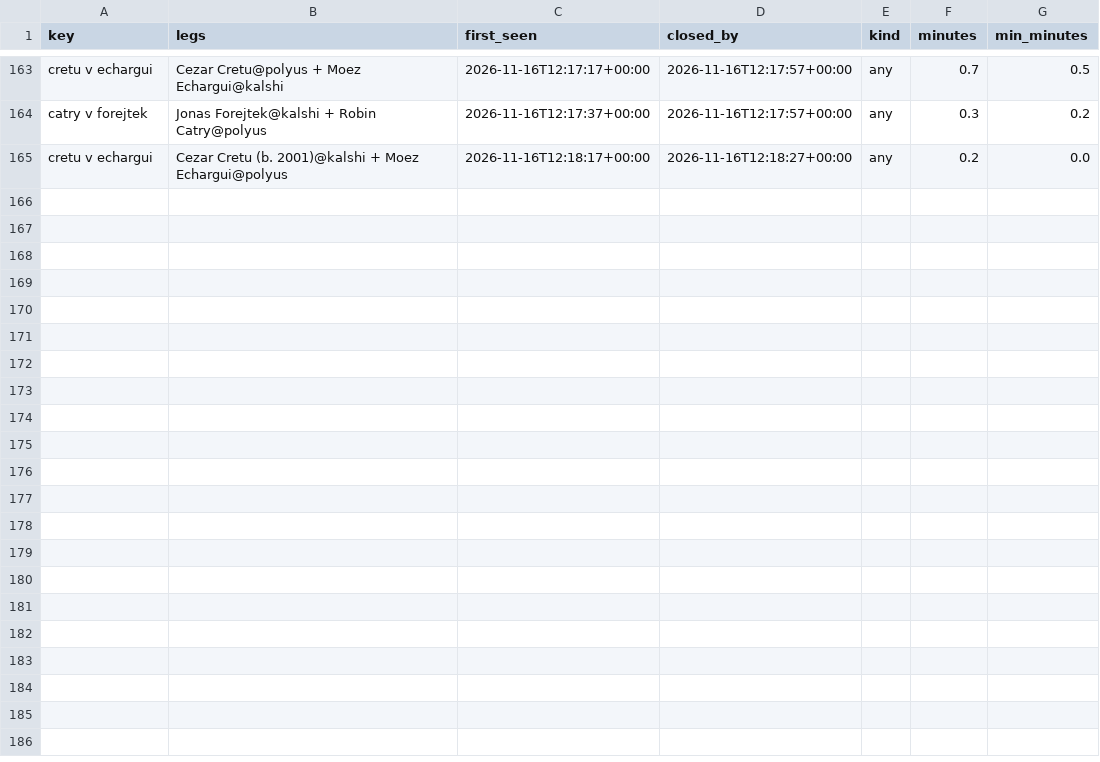
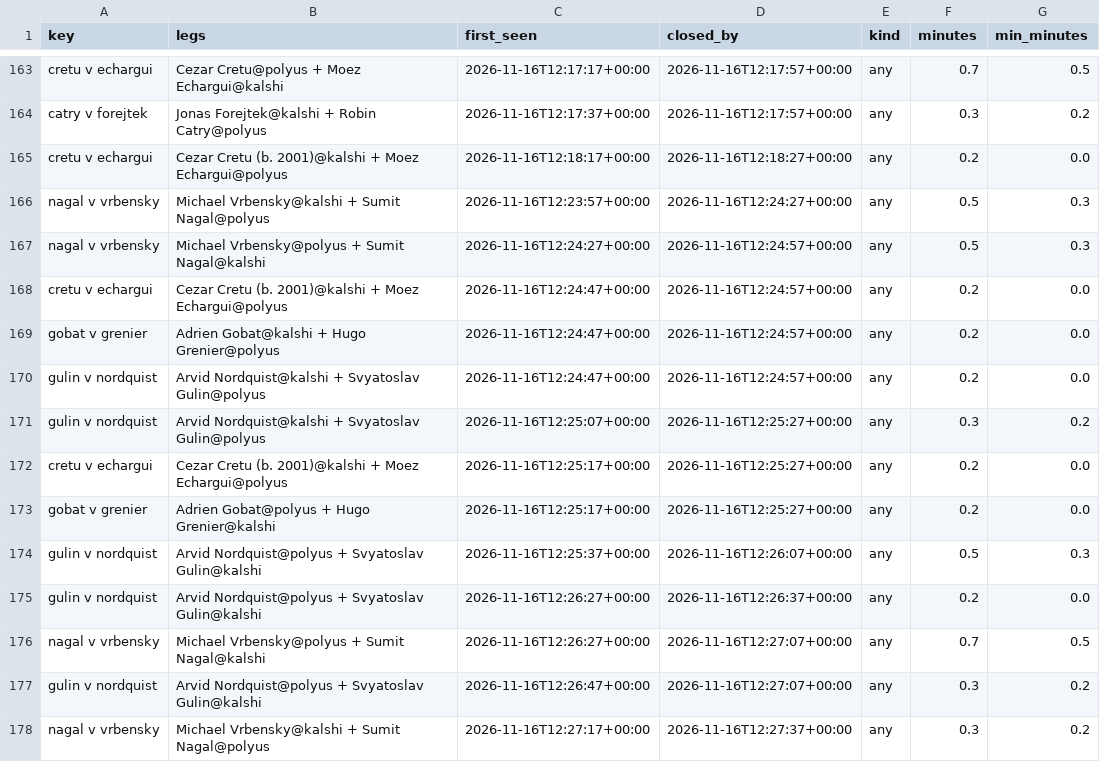
Before and after one commit to remick2/tennis-model, a CSV file: data/arbscan/2026-11-16_43827957293_lifetimes.csv, drawn as a sheet; only a part is shown, gaps mark what is left out; the diff covers the shown part only.

```diff
--- a/data/arbscan/2026-11-16_43827957293_lifetimes.csv
+++ b/data/arbscan/2026-11-16_43827957293_lifetimes.csv
@@ -165 +165,14 @@ catry v forejtek,Jonas Forejtek@kalshi + Robin Catry@polyus,2026-11-16T12:17:37+
 cretu v echargui,Cezar Cretu (b. 2001)@kalshi + Moez Echargui@polyus,2026-11-16T12:18:17+00:00,2026-11-16T12:18:27+00:00,any,0.2,0.0
+nagal v vrbensky,Michael Vrbensky@kalshi + Sumit Nagal@polyus,2026-11-16T12:23:57+00:00,2026-11-16T12:24:27+00:00,any,0.5,0.3
+nagal v vrbensky,Michael Vrbensky@polyus + Sumit Nagal@kalshi,2026-11-16T12:24:27+00:00,2026-11-16T12:24:57+00:00,any,0.5,0.3
+cretu v echargui,Cezar Cretu (b. 2001)@kalshi + Moez Echargui@polyus,2026-11-16T12:24:47+00:00,2026-11-16T12:24:57+00:00,any,0.2,0.0
+gobat v grenier,Adrien Gobat@kalshi + Hugo Grenier@polyus,2026-11-16T12:24:47+00:00,2026-11-16T12:24:57+00:00,any,0.2,0.0
+gulin v nordquist,Arvid Nordquist@kalshi + Svyatoslav Gulin@polyus,2026-11-16T12:24:47+00:00,2026-11-16T12:24:57+00:00,any,0.2,0.0
+gulin v nordquist,Arvid Nordquist@kalshi + Svyatoslav Gulin@polyus,2026-11-16T12:25:07+00:00,2026-11-16T12:25:27+00:00,any,0.3,0.2
+cretu v echargui,Cezar Cretu (b. 2001)@kalshi + Moez Echargui@polyus,2026-11-16T12:25:17+00:00,2026-11-16T12:25:27+00:00,any,0.2,0.0
+gobat v grenier,Adrien Gobat@polyus + Hugo Grenier@kalshi,2026-11-16T12:25:17+00:00,2026-11-16T12:25:27+00:00,any,0.2,0.0
+gulin v nordquist,Arvid Nordquist@polyus + Svyatoslav Gulin@kalshi,2026-11-16T12:25:37+00:00,2026-11-16T12:26:07+00:00,any,0.5,0.3
+gulin v nordquist,Arvid Nordquist@polyus + Svyatoslav Gulin@kalshi,2026-11-16T12:26:27+00:00,2026-11-16T12:26:37+00:00,any,0.2,0.0
+nagal v vrbensky,Michael Vrbensky@polyus + Sumit Nagal@kalshi,2026-11-16T12:26:27+00:00,2026-11-16T12:27:07+00:00,any,0.7,0.5
+gulin v nordquist,Arvid Nordquist@polyus + Svyatoslav Gulin@kalshi,2026-11-16T12:26:47+00:00,2026-11-16T12:27:07+00:00,any,0.3,0.2
+nagal v vrbensky,Michael Vrbensky@kalshi + Sumit Nagal@polyus,2026-11-16T12:27:17+00:00,2026-11-16T12:27:37+00:00,any,0.3,0.2
```
Also changed, not shown: 12 added rows elsewhere in this file, 2 other files.
